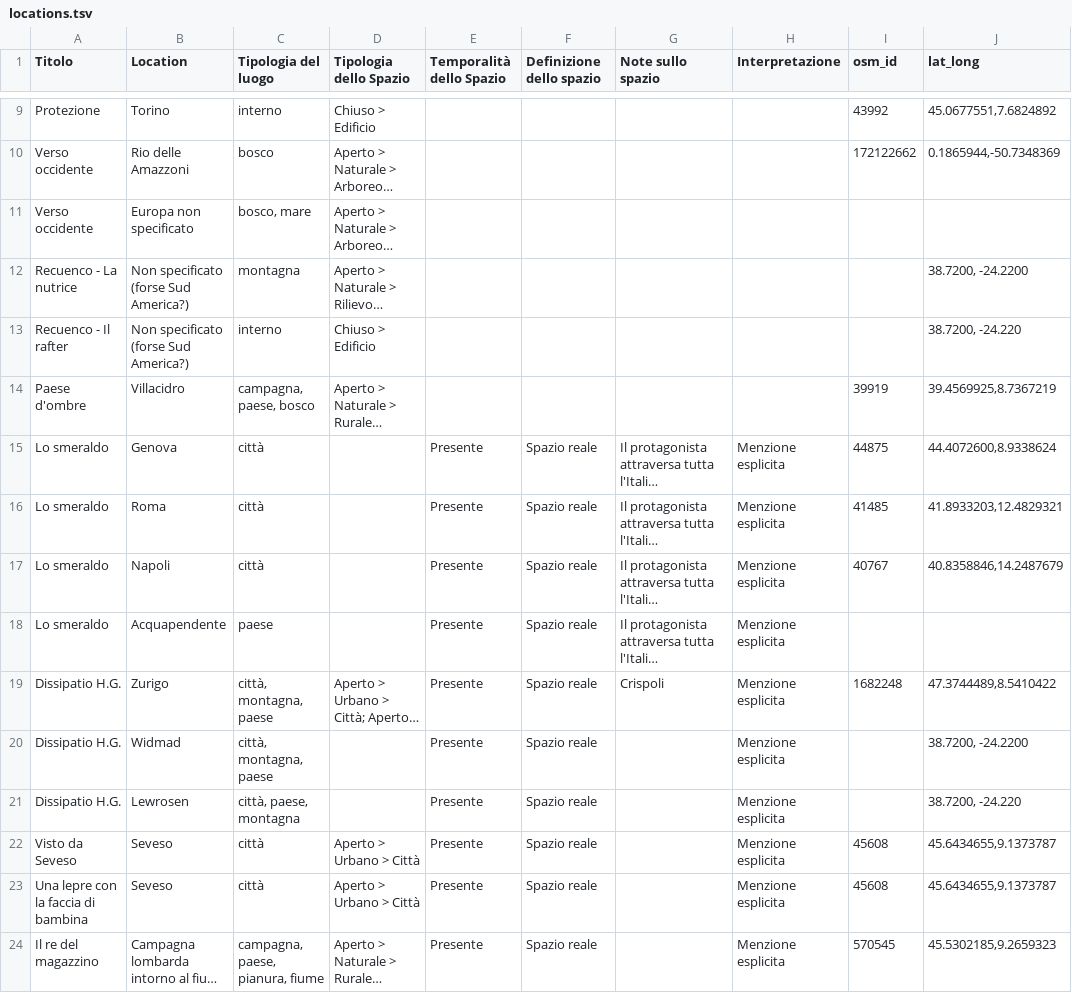
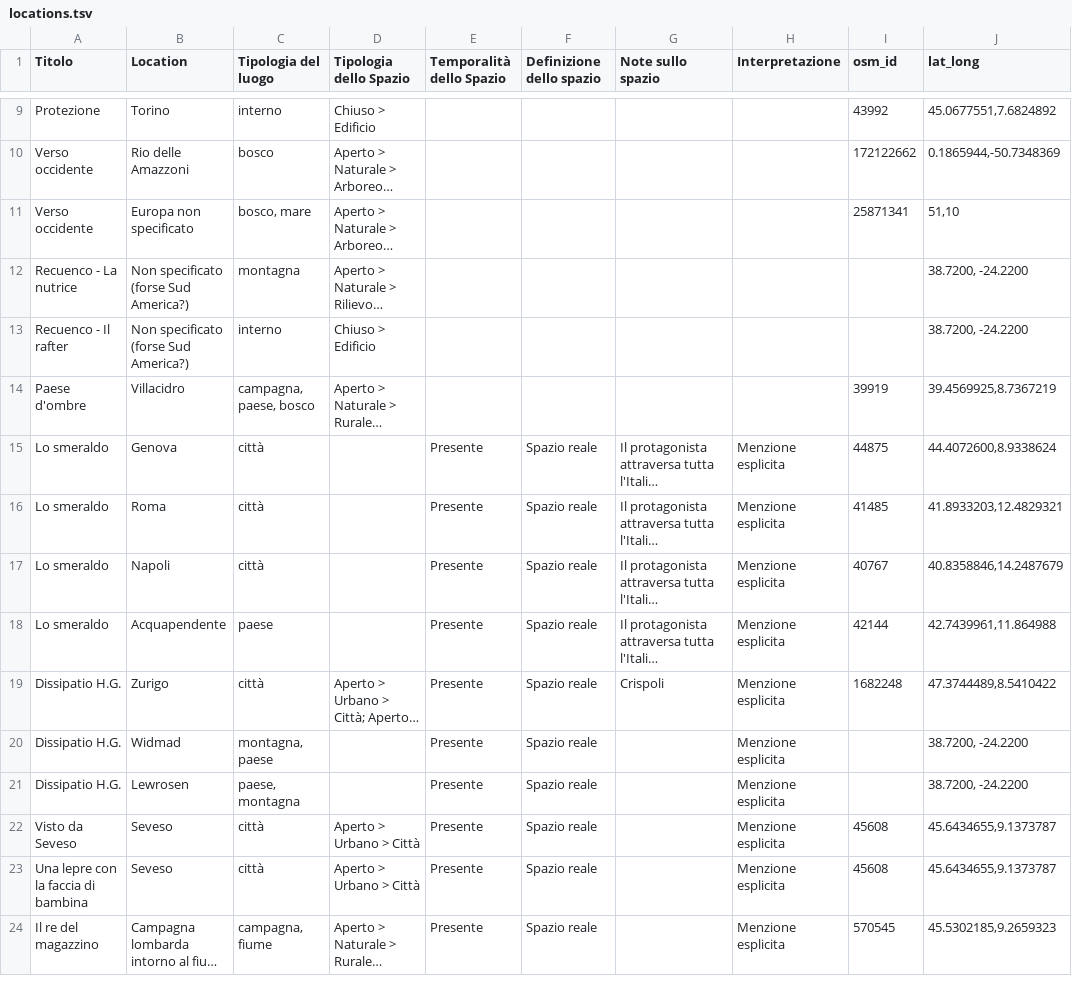
Before and after one commit to ValentinaPasqual/leda, a TSV file: data/locations.tsv, drawn as a sheet; only a part is shown, gaps mark what is left out; long unchanged cells end in …; the diff covers the shown part only; the diff names each change by its address in the sheet, - before the commit and + after, or states it on an @@ line.

```diff
--- a/data/locations.tsv
+++ b/data/locations.tsv
-I11 (osm_id): (empty)
+I11 (osm_id): 25871341
-J11 (lat_long): (empty)
+J11 (lat_long): 51,10
-J13 (lat_long): 38.7200, -24.220
+J13 (lat_long): 38.7200, -24.2200
-I18 (osm_id): (empty)
+I18 (osm_id): 42144
-J18 (lat_long): (empty)
+J18 (lat_long): 42.7439961,11.864988
-C19 (Tipologia del luogo): città, montagna, paese
+C19 (Tipologia del luogo): città
-C20 (Tipologia del luogo): città, montagna, paese
+C20 (Tipologia del luogo): montagna, paese
-C21 (Tipologia del luogo): città, paese, montagna
+C21 (Tipologia del luogo): paese, montagna
-J21 (lat_long): 38.7200, -24.220
+J21 (lat_long): 38.7200, -24.2200
-C24 (Tipologia del luogo): campagna, paese, pianura, fiume
+C24 (Tipologia del luogo): campagna, fiume
```
Also changed, not shown: 3 added rows, 1 removed row and 26 edited cells elsewhere in this file, 27 other files.
